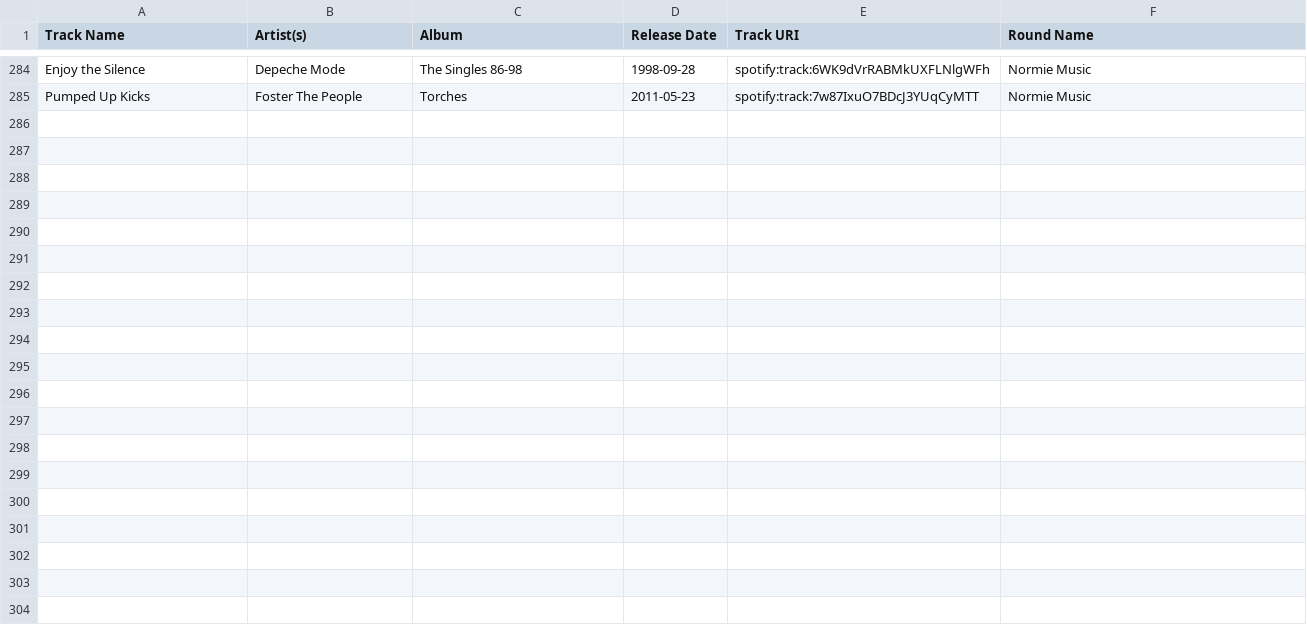
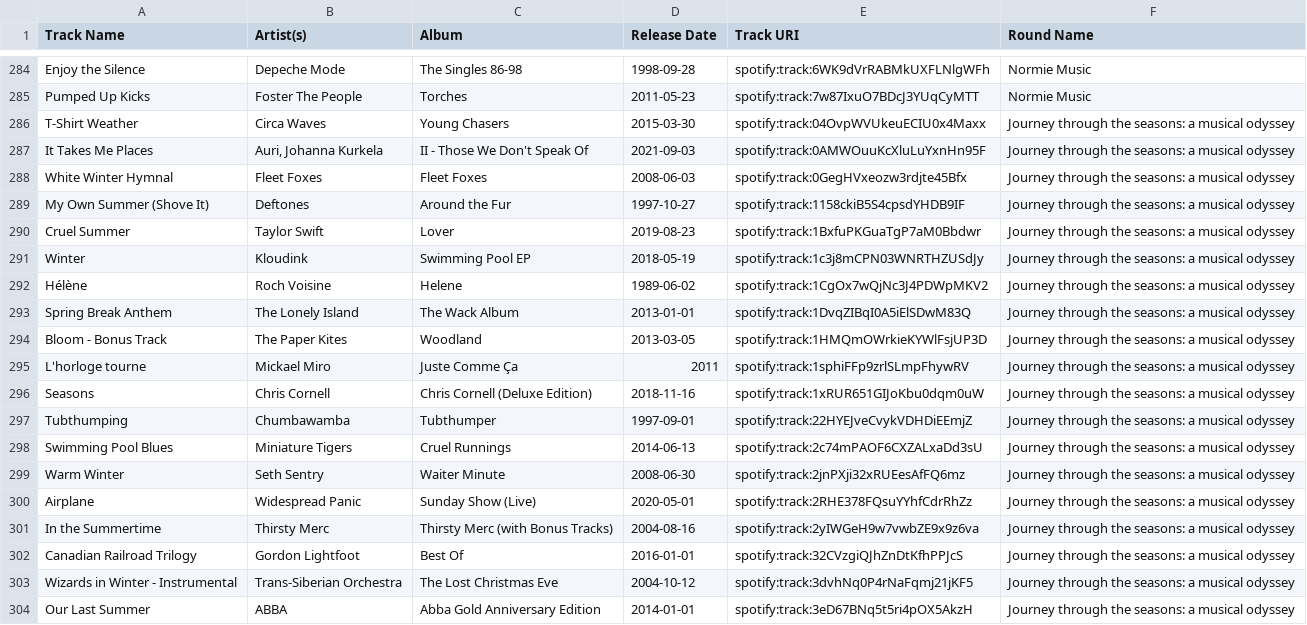
Before and after one commit to catalyst518/MusicLeague, a CSV file: Plat Pond - Season 4.csv, drawn as a sheet; only a part is shown, gaps mark what is left out; the diff covers the shown part only; the diff names each change by its address in the sheet, - before the commit and + after, or states it on an @@ line.

Commit message:
Add "Journey through the seasons: a musical odyssey"

```diff
--- a/Plat Pond - Season 4.csv
+++ b/Plat Pond - Season 4.csv
+row 286: T-Shirt Weather | Circa Waves | Young Chasers | 2015-03-30 | spotify:track:04OvpWVUkeuECIU0x4Maxx | Journey through the seasons: a musical odyssey
+row 287: It Takes Me Places | Auri, Johanna Kurkela | II - Those We Don't Speak Of | 2021-09-03 | spotify:track:0AMWOuuKcXluLuYxnHn95F | Journey through the seasons: a musical odyssey
+row 288: White Winter Hymnal | Fleet Foxes | Fleet Foxes | 2008-06-03 | spotify:track:0GegHVxeozw3rdjte45Bfx | Journey through the seasons: a musical odyssey
+row 289: My Own Summer (Shove It) | Deftones | Around the Fur | 1997-10-27 | spotify:track:1158ckiB5S4cpsdYHDB9IF | Journey through the seasons: a musical odyssey
+row 290: Cruel Summer | Taylor Swift | Lover | 2019-08-23 | spotify:track:1BxfuPKGuaTgP7aM0Bbdwr | Journey through the seasons: a musical odyssey
+row 291: Winter | Kloudink | Swimming Pool EP | 2018-05-19 | spotify:track:1c3j8mCPN03WNRTHZUSdJy | Journey through the seasons: a musical odyssey
+row 292: Hélène | Roch Voisine | Helene | 1989-06-02 | spotify:track:1CgOx7wQjNc3J4PDWpMKV2 | Journey through the seasons: a musical odyssey
+row 293: Spring Break Anthem | The Lonely Island | The Wack Album | 2013-01-01 | spotify:track:1DvqZIBqI0A5iElSDwM83Q | Journey through the seasons: a musical odyssey
+row 294: Bloom - Bonus Track | The Paper Kites | Woodland | 2013-03-05 | spotify:track:1HMQmOWrkieKYWlFsjUP3D | Journey through the seasons: a musical odyssey
+row 295: L'horloge tourne | Mickael Miro | Juste Comme Ça | 2011 | spotify:track:1sphiFFp9zrlSLmpFhywRV | Journey through the seasons: a musical odyssey
+row 296: Seasons | Chris Cornell | Chris Cornell (Deluxe Edition) | 2018-11-16 | spotify:track:1xRUR651GIJoKbu0dqm0uW | Journey through the seasons: a musical odyssey
+row 297: Tubthumping | Chumbawamba | Tubthumper | 1997-09-01 | spotify:track:22HYEJveCvykVDHDiEEmjZ | Journey through the seasons: a musical odyssey
+row 298: Swimming Pool Blues | Miniature Tigers | Cruel Runnings | 2014-06-13 | spotify:track:2c74mPAOF6CXZALxaDd3sU | Journey through the seasons: a musical odyssey
+row 299: Warm Winter | Seth Sentry | Waiter Minute | 2008-06-30 | spotify:track:2jnPXji32xRUEesAfFQ6mz | Journey through the seasons: a musical odyssey
+row 300: Airplane | Widespread Panic | Sunday Show (Live) | 2020-05-01 | spotify:track:2RHE378FQsuYYhfCdrRhZz | Journey through the seasons: a musical odyssey
+row 301: In the Summertime | Thirsty Merc | Thirsty Merc (with Bonus Tracks) | 2004-08-16 | spotify:track:2yIWGeH9w7vwbZE9x9z6va | Journey through the seasons: a musical odyssey
+row 302: Canadian Railroad Trilogy | Gordon Lightfoot | Best Of | 2016-01-01 | spotify:track:32CVzgiQJhZnDtKfhPPJcS | Journey through the seasons: a musical odyssey
+row 303: Wizards in Winter - Instrumental | Trans-Siberian Orchestra | The Lost Christmas Eve | 2004-10-12 | spotify:track:3dvhNq0P4rNaFqmj21jKF5 | Journey through the seasons: a musical odyssey
+row 304: Our Last Summer | ABBA | Abba Gold Anniversary Edition | 2014-01-01 | spotify:track:3eD67BNq5t5ri4pOX5AkzH | Journey through the seasons: a musical odyssey
```
Also changed, not shown: 11 added rows elsewhere in this file, Plat Pond - alltime.csv, rounds.csv.
